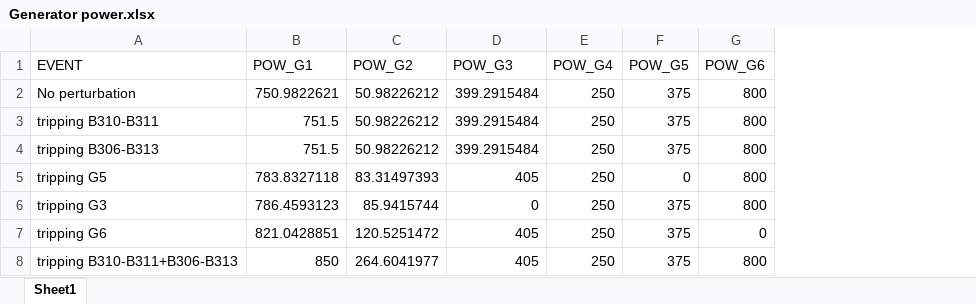
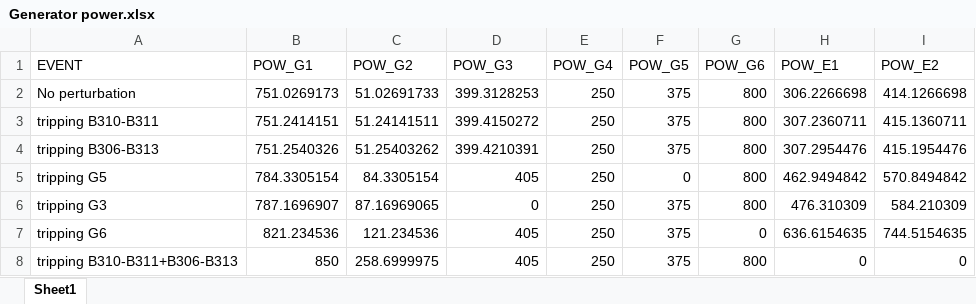
Before and after one commit to Boreas3/ELEC0029_project, an Excel workbook: Question1/V3/Generator power.xlsx, sheet Sheet1, drawn as a sheet; values as stored, in another font and other column widths than the file's, no borders; the diff names each change by its address in the sheet, - before the commit and + after, or states it on an @@ line.

```diff
--- a/Question1/V3/Generator power.xlsx (sheet Sheet1)
+++ b/Question1/V3/Generator power.xlsx (sheet Sheet1)
+column H (POW_E1), rows 2-8: 306.2266698 | 307.2360711 | 307.2954476 | 462.9494842 | 476.310309 | 636.6154635 | 0
+column I (POW_E2), rows 2-8: 414.1266698 | 415.1360711 | 415.1954476 | 570.8494842 | 584.210309 | 744.5154635 | 0
-B2 (POW_G1): 750.9822621
+B2 (POW_G1): 751.0269173
-C2 (POW_G2): 50.98226212
+C2 (POW_G2): 51.02691733
-D2 (POW_G3): 399.2915484
+D2 (POW_G3): 399.3128253
-B3 (POW_G1): 751.5
+B3 (POW_G1): 751.2414151
-C3 (POW_G2): 50.98226212
+C3 (POW_G2): 51.24141511
-D3 (POW_G3): 399.2915484
+D3 (POW_G3): 399.4150272
-B4 (POW_G1): 751.5
+B4 (POW_G1): 751.2540326
-C4 (POW_G2): 50.98226212
+C4 (POW_G2): 51.25403262
-D4 (POW_G3): 399.2915484
+D4 (POW_G3): 399.4210391
-B5 (POW_G1): 783.8327118
+B5 (POW_G1): 784.3305154
-C5 (POW_G2): 83.31497393
+C5 (POW_G2): 84.3305154
-B6 (POW_G1): 786.4593123
+B6 (POW_G1): 787.1696907
-C6 (POW_G2): 85.9415744
+C6 (POW_G2): 87.16969065
-B7 (POW_G1): 821.0428851
+B7 (POW_G1): 821.234536
-C7 (POW_G2): 120.5251472
+C7 (POW_G2): 121.234536
-C8 (POW_G2): 264.6041977
+C8 (POW_G2): 258.6999975
```
Also changed, not shown: Question1/V3/Event.xlsx, 44 other files.
